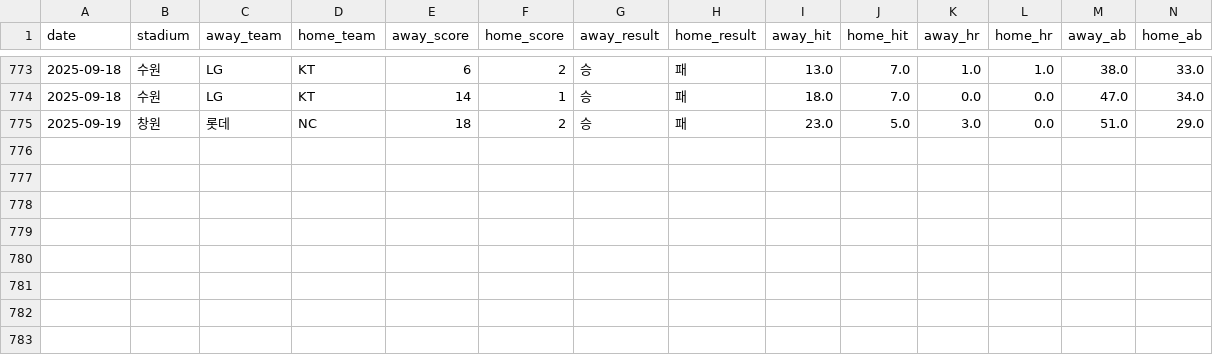
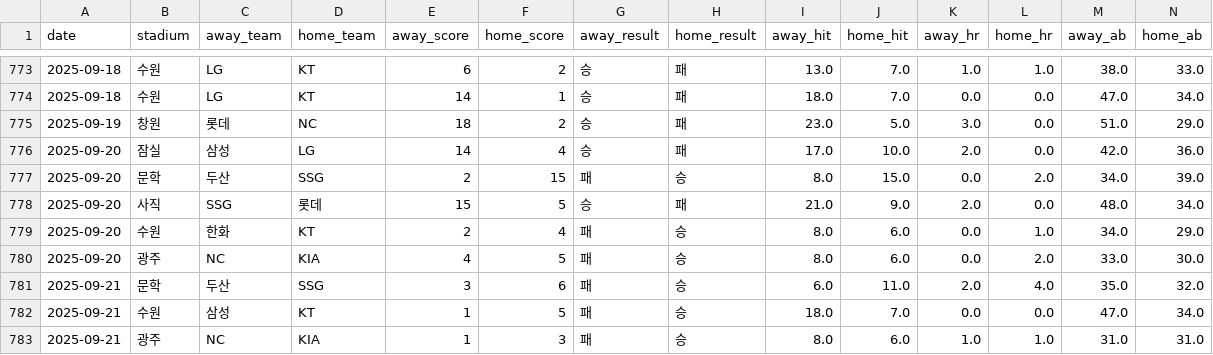
Before and after one commit to kimjunhee3/visual, a CSV file: data/kbo_latest.csv, drawn as a sheet; only a part is shown, gaps mark what is left out; rows hold the shown columns only; the diff names each change by its address in the sheet, - before the commit and + after, or states it on an @@ line.

Commit message:
Add new game results for September 20-21, 2025

```diff
--- a/data/kbo_latest.csv
+++ b/data/kbo_latest.csv
+row 776: 2025-09-20 | 잠실 | 삼성 | LG | 14 | 4 | 승 | 패 | 17.0 | 10.0 | 2.0 | 0.0 | 42.0 | 36.0
+row 777: 2025-09-20 | 문학 | 두산 | SSG | 2 | 15 | 패 | 승 | 8.0 | 15.0 | 0.0 | 2.0 | 34.0 | 39.0
+row 778: 2025-09-20 | 사직 | SSG | 롯데 | 15 | 5 | 승 | 패 | 21.0 | 9.0 | 2.0 | 0.0 | 48.0 | 34.0
+row 779: 2025-09-20 | 수원 | 한화 | KT | 2 | 4 | 패 | 승 | 8.0 | 6.0 | 0.0 | 1.0 | 34.0 | 29.0
+row 780: 2025-09-20 | 광주 | NC | KIA | 4 | 5 | 패 | 승 | 8.0 | 6.0 | 0.0 | 2.0 | 33.0 | 30.0
+row 781: 2025-09-21 | 문학 | 두산 | SSG | 3 | 6 | 패 | 승 | 6.0 | 11.0 | 2.0 | 4.0 | 35.0 | 32.0
+row 782: 2025-09-21 | 수원 | 삼성 | KT | 1 | 5 | 패 | 승 | 18.0 | 7.0 | 0.0 | 0.0 | 47.0 | 34.0
+row 783: 2025-09-21 | 광주 | NC | KIA | 1 | 3 | 패 | 승 | 8.0 | 6.0 | 1.0 | 1.0 | 31.0 | 31.0
```
